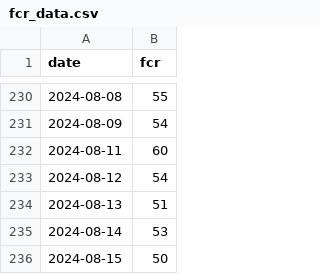
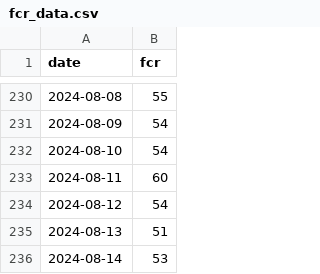
Before and after one commit to sasadangelo/hrv, a CSV file: data/fcr_data.csv, drawn as a sheet; only a part is shown, gaps mark what is left out; the shorter side is filled out with more unchanged rows.

```diff
--- a/data/fcr_data.csv
+++ b/data/fcr_data.csv
@@ -231,2 +231,3 @@ date,fcr
 2024-08-09,54
+2024-08-10,54
 2024-08-11,60
```
Also changed, not shown: data/hrv_data.csv.
